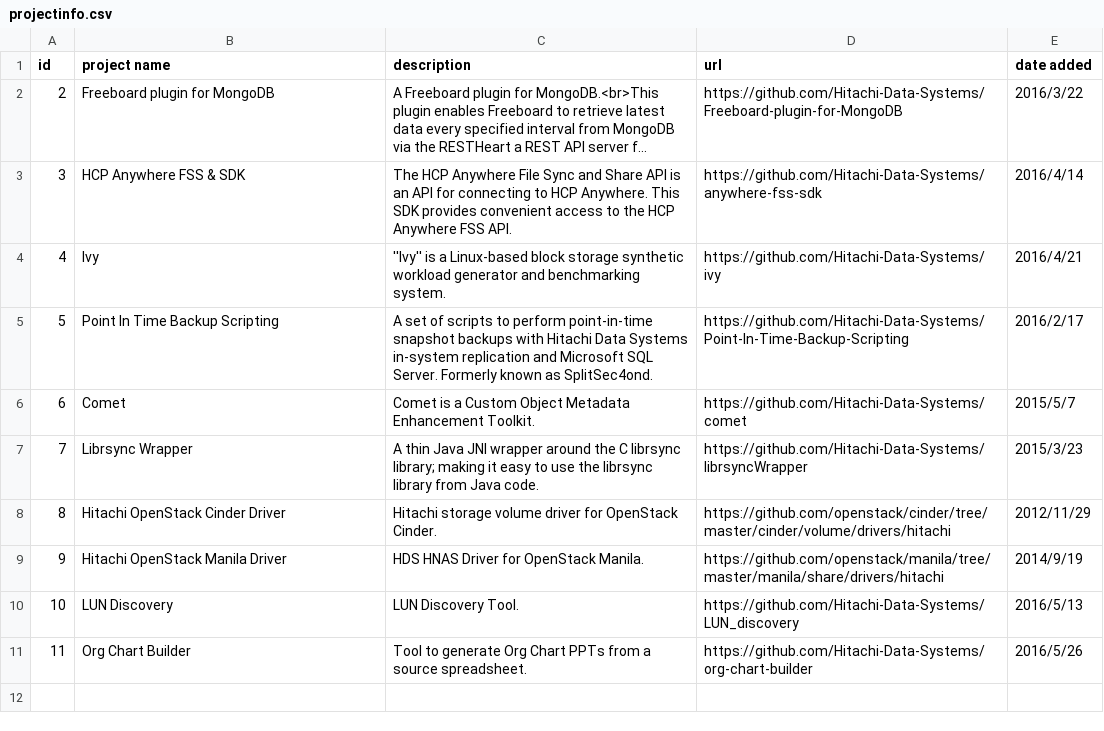
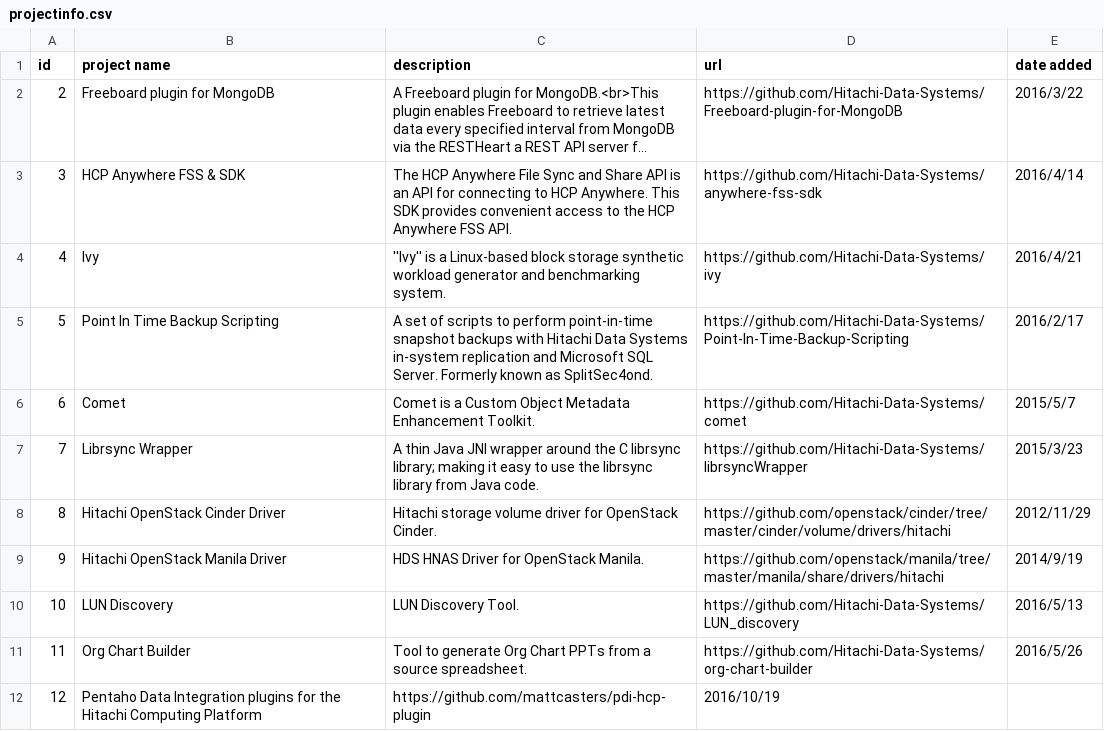
Before and after one commit to Hitachi/hitachi.github.io, a CSV file: projectinfo.csv, drawn as a sheet; long unchanged cells end in ….

Commit message:
Update projectinfo.csv

```diff
--- a/projectinfo.csv
+++ b/projectinfo.csv
@@ -11 +11,2 @@ id,project name,description,url,date added
 11, Org Chart Builder, Tool to generate Org Chart PPTs from a source spreadsheet.,https://github.com/Hitachi-Data-Systems/org-chart-builder, 2016/5/26
+12, Pentaho Data Integration plugins for the Hitachi Computing Platform, https://github.com/mattcasters/pdi-hcp-plugin, 2016/10/19
```
